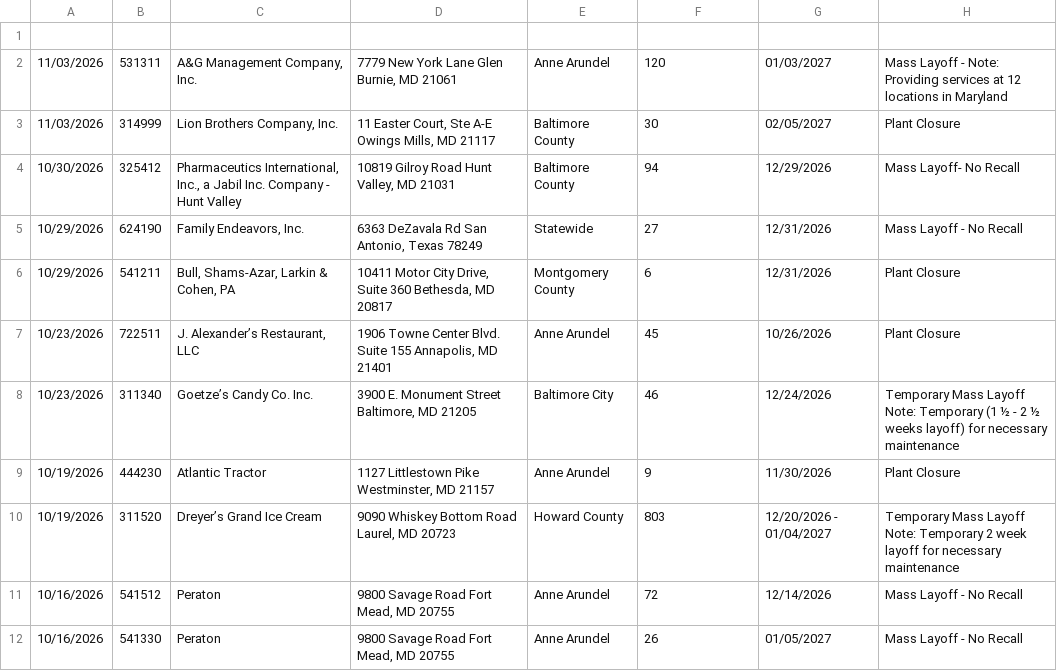
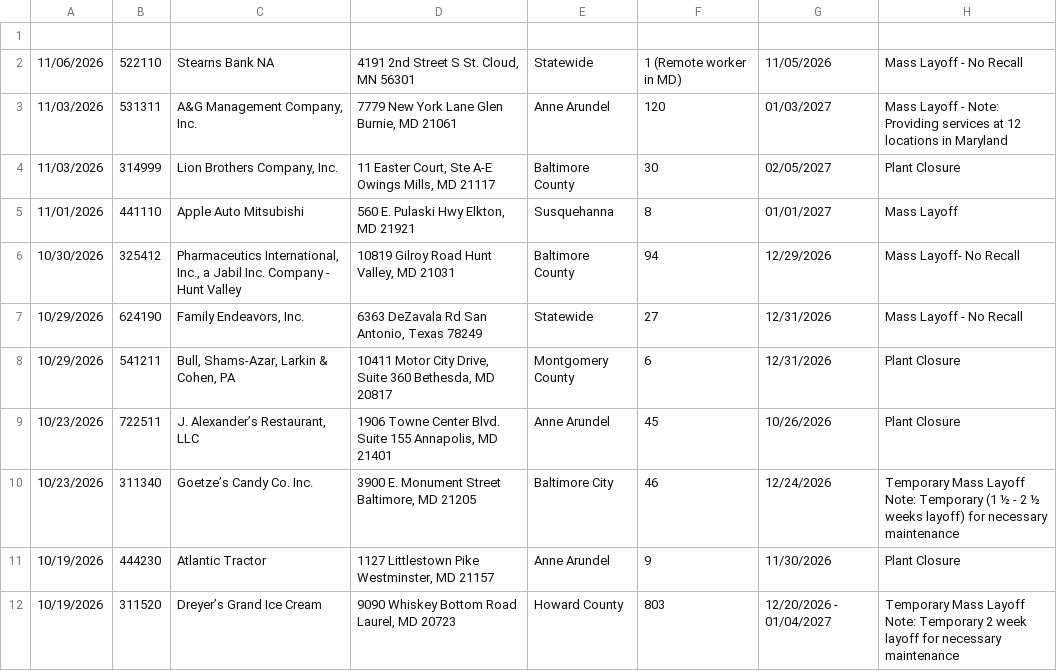
Before and after one commit to FTS-IE/warn-notice-actions, a CSV file: data/md.csv, drawn as a sheet; only a part is shown; the shorter side is filled out with more unchanged rows; the diff names each change by its address in the sheet, - before the commit and + after, or states it on an @@ line.

```diff
--- a/data/md.csv
+++ b/data/md.csv
+row 2: 11/06/2026 | 522110 | Stearns Bank NA | 4191 2nd Street S St. Cloud, MN 56301 | Statewide | 1 (Remote worker in MD) | 11/05/2026 | Mass Layoff - No Recall
+row 5: 11/01/2026 | 441110 | Apple Auto Mitsubishi | 560 E. Pulaski Hwy Elkton, MD 21921 | Susquehanna | 8 | 01/01/2027 | Mass Layoff
```
Also changed, not shown: data/az.csv, data/me.csv, 10 other files.
